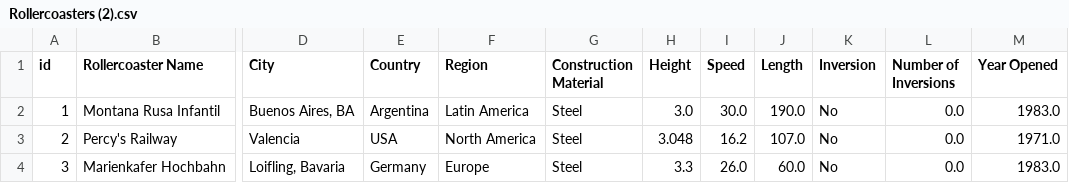
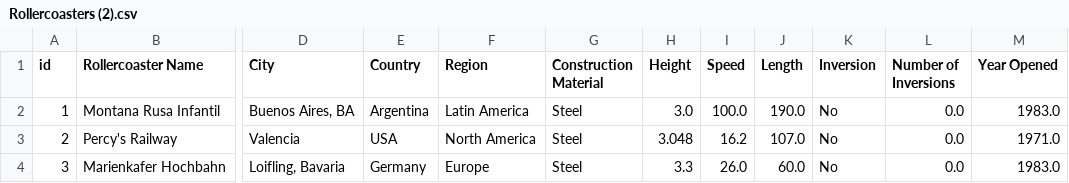
Before and after one commit to YufanWu02/Data-Files, a CSV file: Rollercoasters (2).csv, drawn as a sheet; only a part is shown, gaps mark what is left out; the diff names each change by its address in the sheet, - before the commit and + after, or states it on an @@ line.

Commit message:
Update Rollercoasters (2).csv

```diff
--- a/Rollercoasters (2).csv
+++ b/Rollercoasters (2).csv
-I2 (Speed): 30.0
+I2 (Speed): 100.0
```
